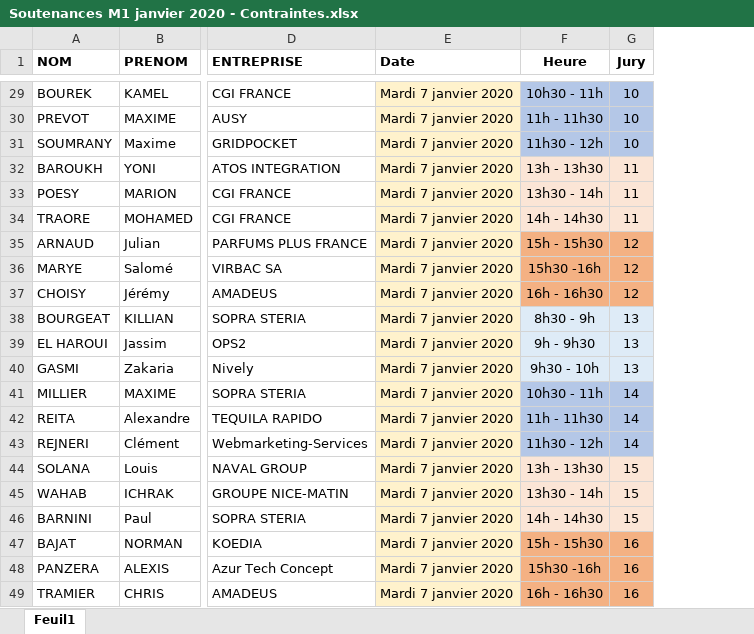
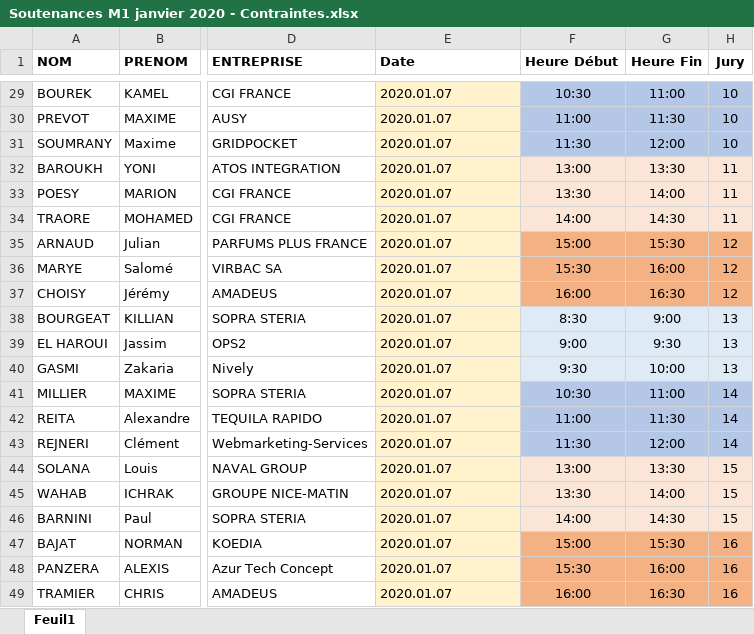
Before and after one commit to MaelGiese/PlannificationSoutenances, an Excel workbook: Soutenances M1 janvier 2020 - Contraintes.xlsx, sheet Feuil1, drawn as a sheet; only a part is shown, gaps mark what is left out; values as stored, in another font and other column widths than the file's, no borders; table styles not drawn; removed rows and columns are numbered as before the commit, all else as after; the diff covers the shown part only; the diff names each change by its address in the sheet, - before the commit and + after, or states it on an @@ line.

```diff
--- a/Soutenances M1 janvier 2020 - Contraintes.xlsx (sheet Feuil1)
+++ b/Soutenances M1 janvier 2020 - Contraintes.xlsx (sheet Feuil1)
-column F (Heure), rows 29-49: 10h30 - 11h | 11h - 11h30 | 11h30 - 12h | 13h - 13h30 | 13h30 - 14h | 14h - 14h30 | 15h - 15h30 | 15h30 -16h | 16h - 16h30 | 8h30 - 9h | 9h - 9h30 | 9h30 - 10h | 10h30 - 11h | 11h - 11h30 | 11h30 - 12h | 13h - 13h30 | 13h30 - 14h | 14h - 14h30 | 15h - 15h30 | 15h30 -16h | 16h - 16h30
+column F (Heure Début), rows 29-49: 10:30 | 11:00 | 11:30 | 13:00 | 13:30 | 14:00 | 15:00 | 15:30 | 16:00 | 8:30 | 9:00 | 9:30 | 10:30 | 11:00 | 11:30 | 13:00 | 13:30 | 14:00 | 15:00 | 15:30 | 16:00
+column G (Heure Fin), rows 29-49: 11:00 | 11:30 | 12:00 | 13:30 | 14:00 | 14:30 | 15:30 | 16:00 | 16:30 | 9:00 | 9:30 | 10:00 | 11:00 | 11:30 | 12:00 | 13:30 | 14:00 | 14:30 | 15:30 | 16:00 | 16:30
-E29:E49 (Date): Mardi 7 janvier 2020
+E29:E49 (Date): 2020.01.07
```
Also changed, not shown: 27 edited cells elsewhere in this sheet, formulas that keep their value, 2 other files.
